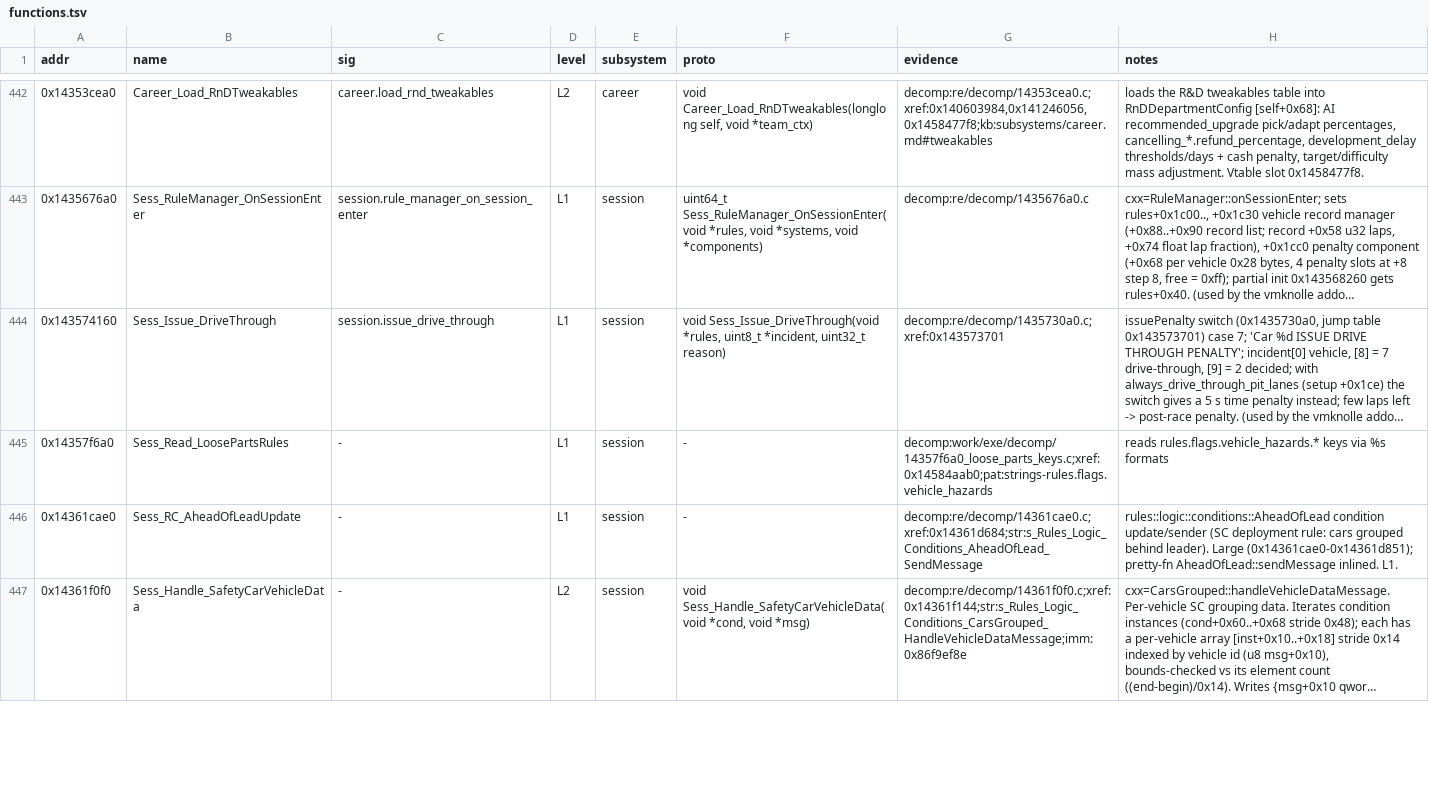
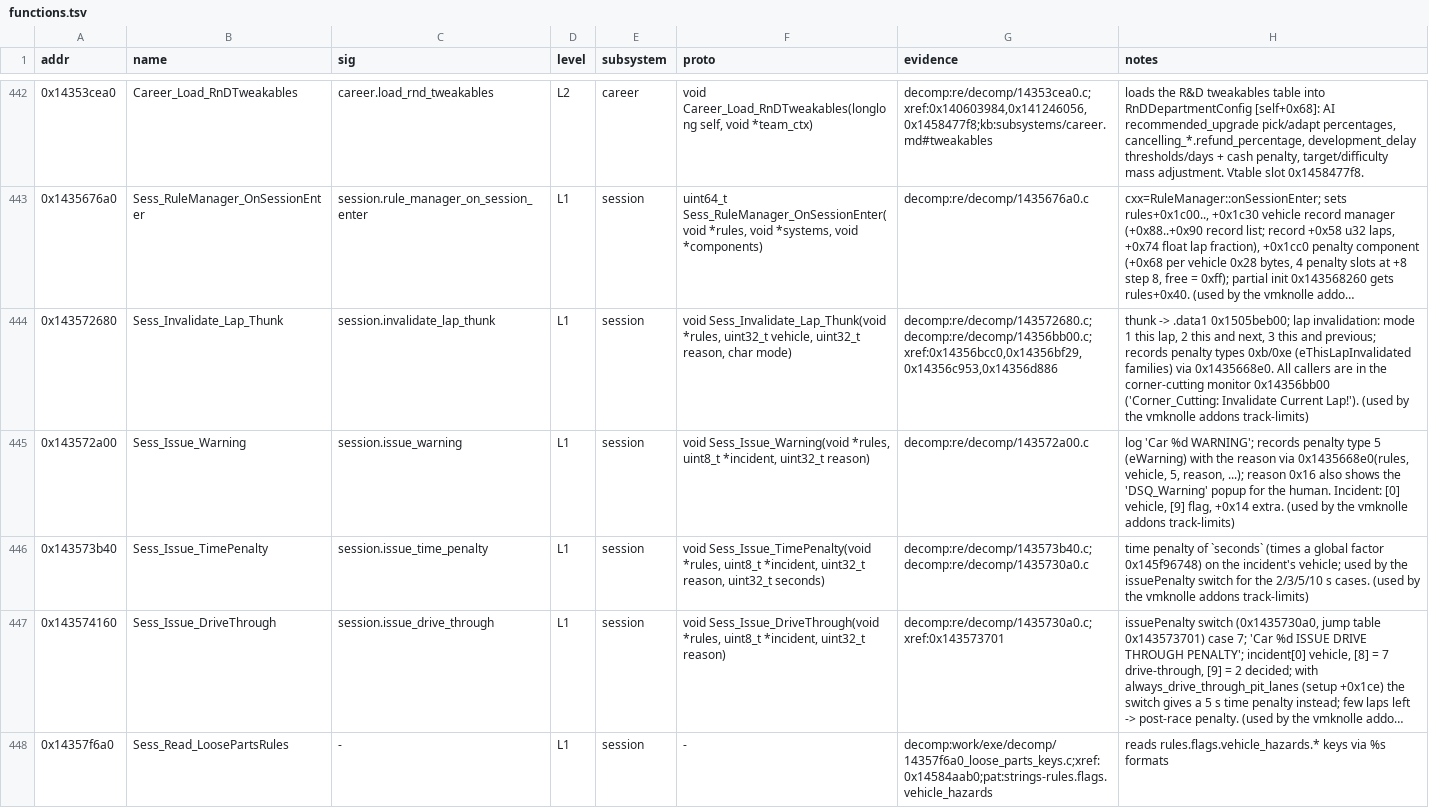
Before and after one commit to Swofty-Developments/F1ModManager, a TSV file: re/db/functions.tsv, drawn as a sheet; only a part is shown, gaps mark what is left out; the shorter side is filled out with more unchanged rows; long unchanged cells end in …; the diff names each change by its address in the sheet, - before the commit and + after, or states it on an @@ line.

```diff
--- a/re/db/functions.tsv
+++ b/re/db/functions.tsv
+row 444: 0x143572680 | Sess_Invalidate_Lap_Thunk | session.invalidate_lap_thunk | L1 | session | void Sess_Invalidate_Lap_Thunk(void *rules, uint32_t vehicle, uint32_t reason, char mode) | decomp:re/decomp/143572680.c;decomp:re/decomp/14356bb00.c;xref:0x14356bcc0,0x14356bf29,0x14356c953,0x14356d886 | thunk -> .data1 0x1505beb00; lap invalidation: mode 1 this lap, 2 this and next, 3 this and previous; records penalty types 0xb/0xe (eThisLapInvalidated families) via 0x1435668e0. All callers are in the corner-cutting monitor 0x14356bb00 ('Corner_Cutting: Invalidate Current Lap!'). (used by the vmknolle addons track-limits)
+row 445: 0x143572a00 | Sess_Issue_Warning | session.issue_warning | L1 | session | void Sess_Issue_Warning(void *rules, uint8_t *incident, uint32_t reason) | decomp:re/decomp/143572a00.c | log 'Car %d WARNING'; records penalty type 5 (eWarning) with the reason via 0x1435668e0(rules, vehicle, 5, reason, ...); reason 0x16 also shows the 'DSQ_Warning' popup for the human. Incident: [0] vehicle, [9] flag, +0x14 extra. (used by the vmknolle addons track-limits)
+row 446: 0x143573b40 | Sess_Issue_TimePenalty | session.issue_time_penalty | L1 | session | void Sess_Issue_TimePenalty(void *rules, uint8_t *incident, uint32_t reason, uint32_t seconds) | decomp:re/decomp/143573b40.c;decomp:re/decomp/1435730a0.c | time penalty of `seconds` (times a global factor 0x145f96748) on the incident's vehicle; used by the issuePenalty switch for the 2/3/5/10 s cases. (used by the vmknolle addons track-limits)
```
Also changed, not shown: 1 other file.
